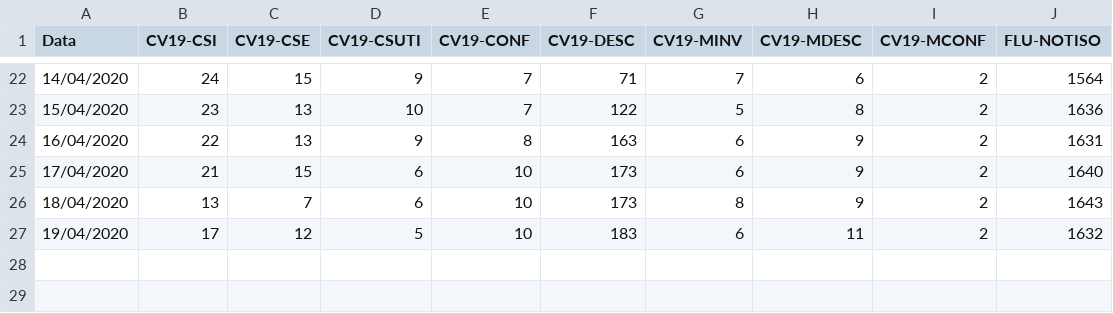
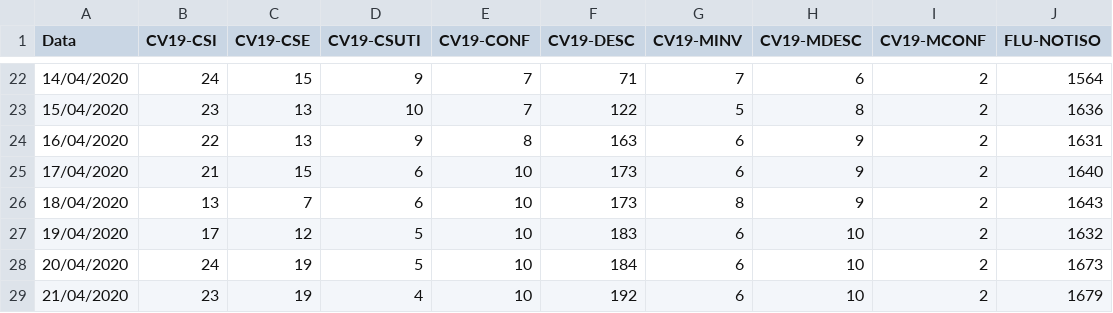
Before and after one commit to MetlHedd/datasets, a CSV file: covid19/saocarlos/dataset.csv, drawn as a sheet; only a part is shown, gaps mark what is left out.

Commit message:
Update dataset.csv

```diff
--- a/covid19/saocarlos/dataset.csv
+++ b/covid19/saocarlos/dataset.csv
@@ -26,2 +26,4 @@ Data,CV19-CSI,CV19-CSE,CV19-CSUTI,CV19-CONF,CV19-DESC,CV19-MINV,CV19-MDESC,CV19-
 18/04/2020,13,7,6,10,173,8,9,2,1643
-19/04/2020,17,12,5,10,183,6,11,2,1632
+19/04/2020,17,12,5,10,183,6,10,2,1632
+20/04/2020,24,19,5,10,184,6,10,2,1673
+21/04/2020,23,19,4,10,192,6,10,2,1679
```
